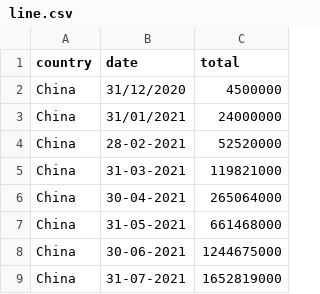
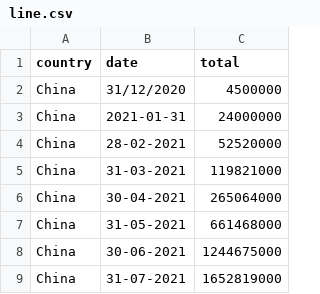
Before and after one commit to xluu0008/FIT3179, a CSV file: homework10/line.csv, drawn as a sheet; only a part is shown.

Commit message:
Update line.csv

```diff
--- a/homework10/line.csv
+++ b/homework10/line.csv
@@ -2,3 +2,3 @@ country,date,total
 China,31/12/2020,4500000
-China,31/01/2021,24000000
+China,2021-01-31,24000000
 China,28-02-2021,52520000
```
